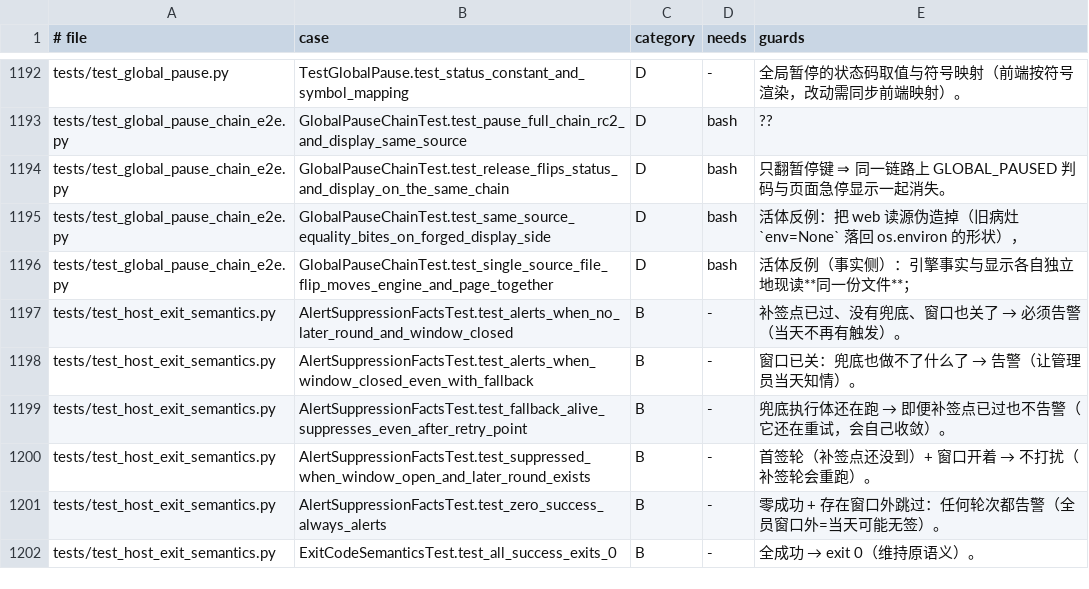
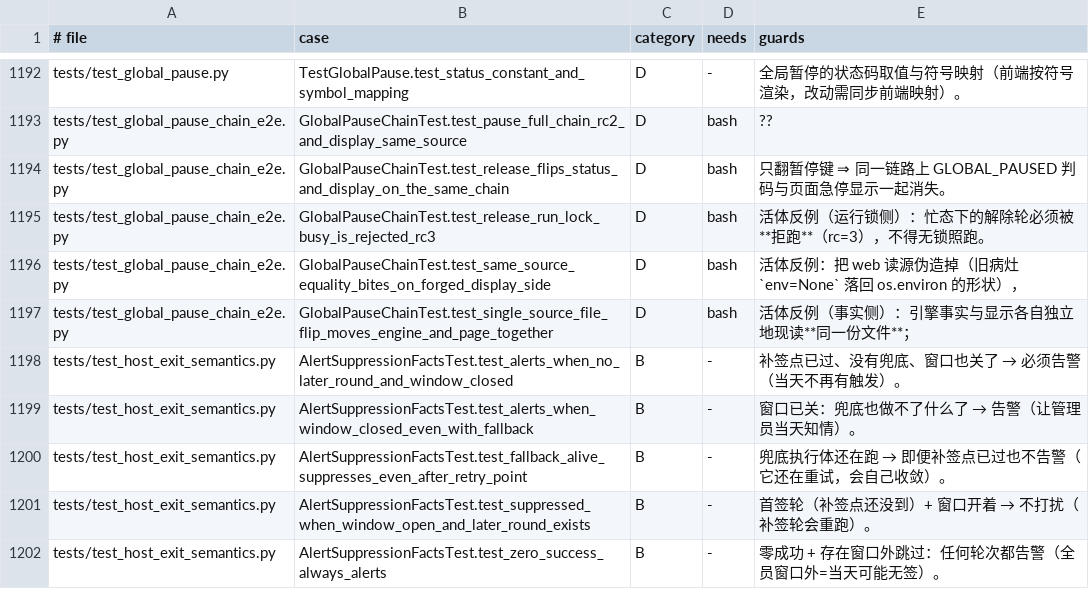
Before and after one commit to frostpolaris1/yiban-auto-sign, a TSV file: docs/dev/test-index.tsv, drawn as a sheet; only a part is shown, gaps mark what is left out; the shorter side is filled out with more unchanged rows; the diff names each change by its address in the sheet, - before the commit and + after, or states it on an @@ line.

Commit message:
test(e2e): 解除轮判码改由构造钉死——删恒假 fcntl 平台分支，补运行锁忙态 rc=3 活体反例
机理复核（实测于本仓 WSL 道）：
- 旧 _HAS_FCNTL=hasattr(os,"fcntl") 恒 False（fcntl 是顶层模块，os 无此属性；
  引擎的平台判定在 cli_support 的 try-import）⇒ 解除轮永远走 rc=3 一侧。
- 解除轮真实判码的忙源是**引擎进程级运行锁** signin-run.lock（取锁争抢/超时/
  无锁后端 ⇒ runner fail-closed 3 ⇒ run.sh 对非 0/2 码不写状态文件）；
  领取池（sign_tasks/sign_claims）的当日 claimed 残留行实证**不改变**本轮判码
  （仍 rc=2，只翻转 run.sh 补签/封存的收口形状）——台账归零因此是"轮型唯一化"
  的保险，不是 rc 的成因；"前序轮忙态撞 rc=3"由此在测试里可构造复现（持锁腿）。
- 本文件每用例 STATE_DIR 新建 tmp、锁件天然空置；同业务日内连跑与进程内倒序
  重排均验绿，判码不再依赖日期/顺序。

改法：
- test_release_flips...：前置断言锁件空置 + 台账归零，无条件钉 rc==2 且
  statuses==["SKIPPED"]；平台语义降级为注记，死分支删除。
- 新增对照用例 test_release_run_lock_busy_is_rejected_rc3：同轮型下唯一变量
  取"锁忙"（测试进程 fcntl 持锁 + .env 压等锁上限 3s）⇒ 钉 rc==3、
  statuses 空、日志留痕"拒绝运行"、上游零请求；与干净腿构成 2/3 对照。
- 其余三用例核查：pause 腿判码由暂停键+周末门显式放行决定（门在取锁与登录前，
  不读台账），同源腿为纯函数现读断言——均无业务日依赖，未改动。
- rc 契约 0/1/2/3/10 零改动；生产代码零改动；索引 +1 行 --check rc=0。

```diff
--- a/docs/dev/test-index.tsv
+++ b/docs/dev/test-index.tsv
+row 1195: tests/test_global_pause_chain_e2e.py | GlobalPauseChainTest.test_release_run_lock_busy_is_rejected_rc3 | D | bash | 活体反例（运行锁侧）：忙态下的解除轮必须被**拒跑**（rc=3），不得无锁照跑。
```
Also changed, not shown: 1 other file.
